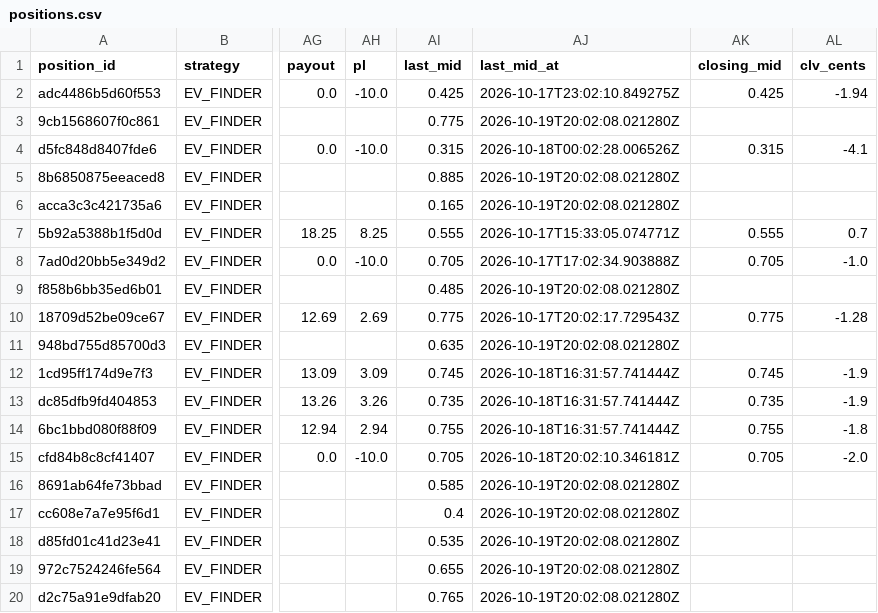
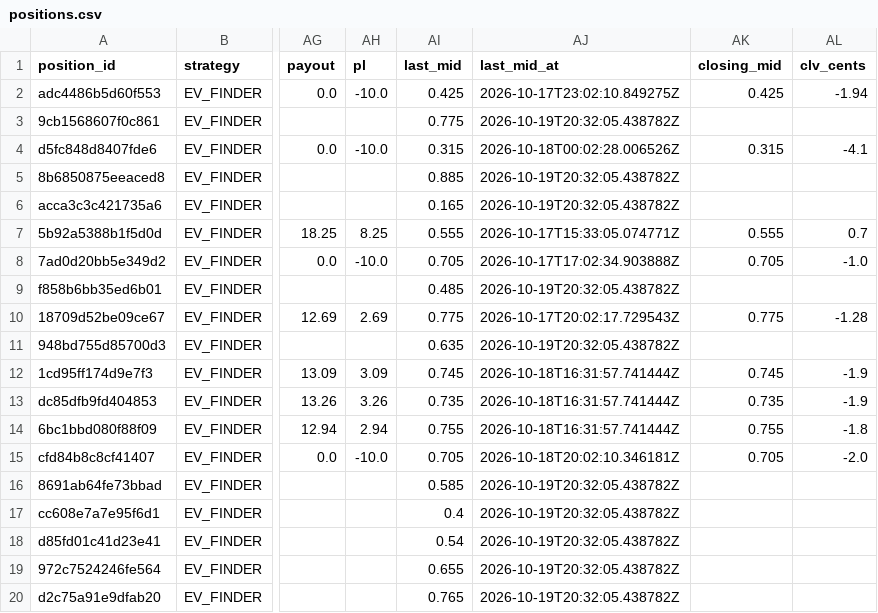
Before and after one commit to colebeasley10-glitch/pm-edge, a CSV file: research_lab/data/EV_FINDER_v2/positions.csv, drawn as a sheet; only a part is shown, gaps mark what is left out; the diff names each change by its address in the sheet, - before the commit and + after, or states it on an @@ line.

```diff
--- a/research_lab/data/EV_FINDER_v2/positions.csv
+++ b/research_lab/data/EV_FINDER_v2/positions.csv
-AJ3 (last_mid_at): 2026-10-19T20:02:08.021280Z
+AJ3 (last_mid_at): 2026-10-19T20:32:05.438782Z
-AJ5:AJ6 (last_mid_at): 2026-10-19T20:02:08.021280Z
+AJ5:AJ6 (last_mid_at): 2026-10-19T20:32:05.438782Z
-AJ9 (last_mid_at): 2026-10-19T20:02:08.021280Z
+AJ9 (last_mid_at): 2026-10-19T20:32:05.438782Z
-AJ11 (last_mid_at): 2026-10-19T20:02:08.021280Z
+AJ11 (last_mid_at): 2026-10-19T20:32:05.438782Z
-AJ16:AJ20 (last_mid_at): 2026-10-19T20:02:08.021280Z
+AJ16:AJ20 (last_mid_at): 2026-10-19T20:32:05.438782Z
-AI18 (last_mid): 0.535
+AI18 (last_mid): 0.54
```
Also changed, not shown: research_lab/data/BEST_PRICE/best_price.csv, research_lab/data/EV_FINDER_v2/candidates.csv, 16 other files.
